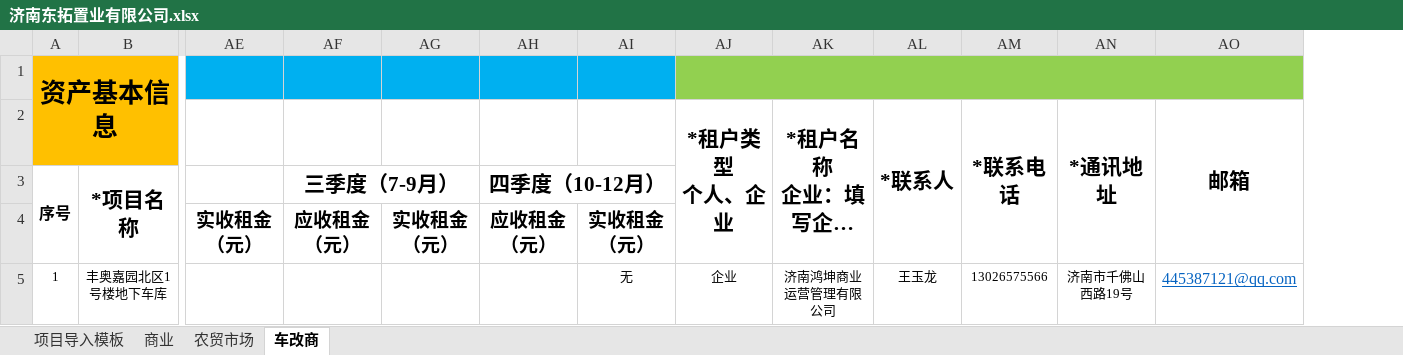
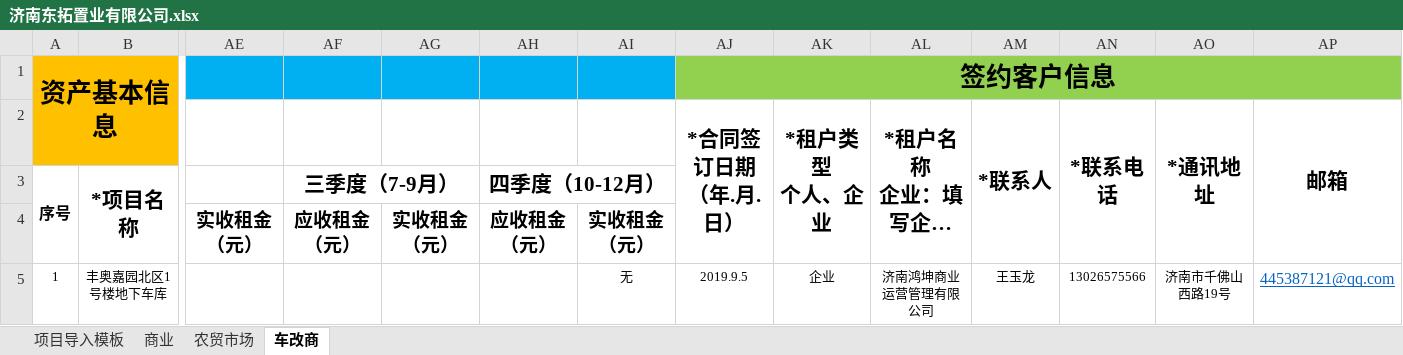
Before and after one commit to 1310238398/park-asset, an Excel workbook: cmd/dataimport/configs/excel/济南东拓置业有限公司.xlsx, sheet 车改商, drawn as a sheet; only a part is shown, gaps mark what is left out; long unchanged cells end in …; values as stored, in another font and other column widths than the file's, no borders; removed rows and columns are numbered as before the commit, all else as after; the diff names each change by its address in the sheet, - before the commit and + after, or states it on an @@ line.

```diff
--- a/cmd/dataimport/configs/excel/济南东拓置业有限公司.xlsx (sheet 车改商)
+++ b/cmd/dataimport/configs/excel/济南东拓置业有限公司.xlsx (sheet 车改商)
+column AJ (*合同签订日期 （年.月.日）), row 1: 签约客户信息; row 5: 2019.9.5
-AJ1:AO1 merged
```
Also changed, not shown: sheet 农贸市场, 2 other files.
